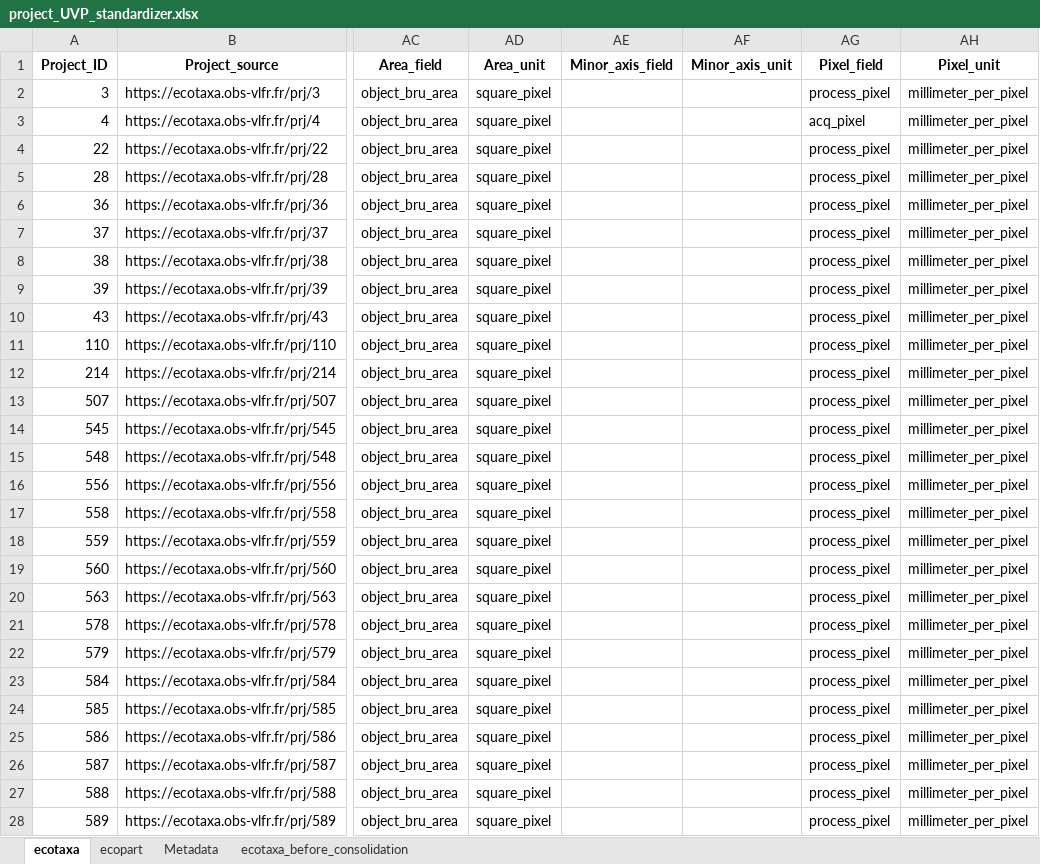
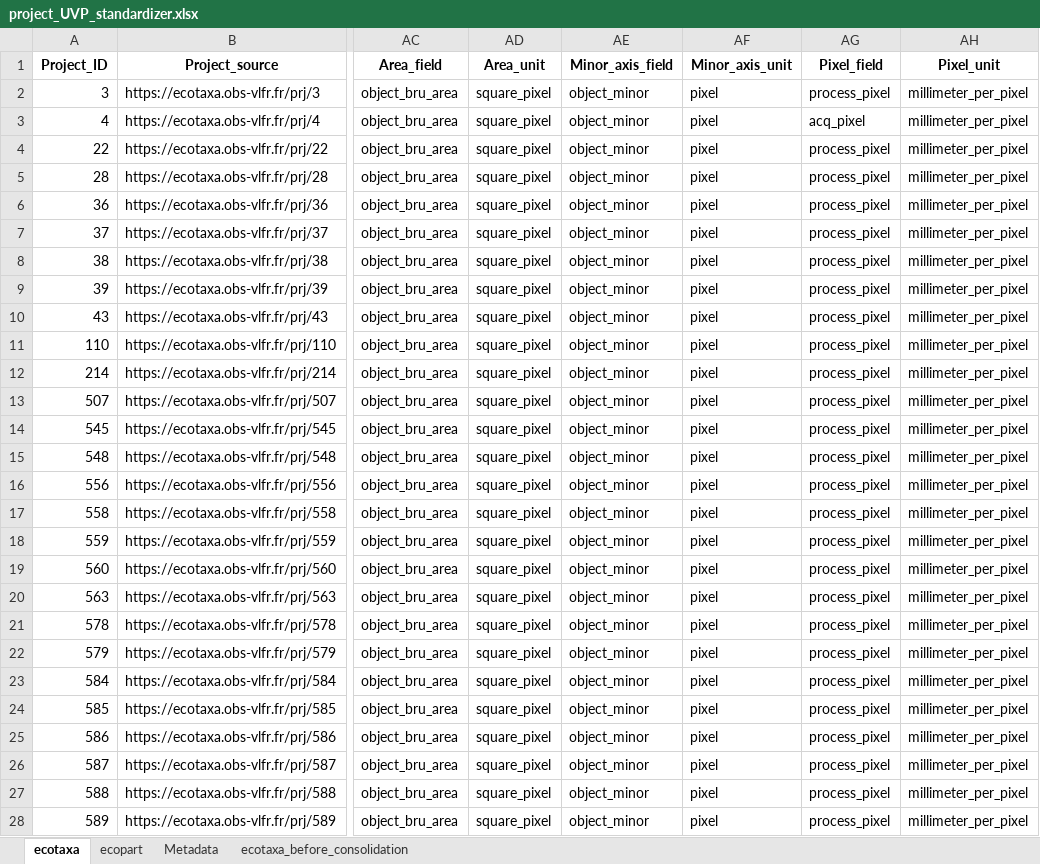
Before and after one commit to jessluo/PSSdb, an Excel workbook: raw/project_UVP_standardizer.xlsx, sheet ecotaxa, drawn as a sheet; only a part is shown, gaps mark what is left out; values as stored, in another font and other column widths than the file's, no borders; the diff covers the shown part only; the diff names each change by its address in the sheet, - before the commit and + after, or states it on an @@ line.

```diff
--- a/raw/project_UVP_standardizer.xlsx (sheet ecotaxa)
+++ b/raw/project_UVP_standardizer.xlsx (sheet ecotaxa)
-AE2:AE28 (Minor_axis_field): (empty)
+AE2:AE28 (Minor_axis_field): object_minor
-AF2:AF28 (Minor_axis_unit): (empty)
+AF2:AF28 (Minor_axis_unit): pixel
```
Also changed, not shown: 100 edited cells elsewhere in this sheet, ancillary/plankton_annotated_taxonomy.xlsx, 4 other files.
